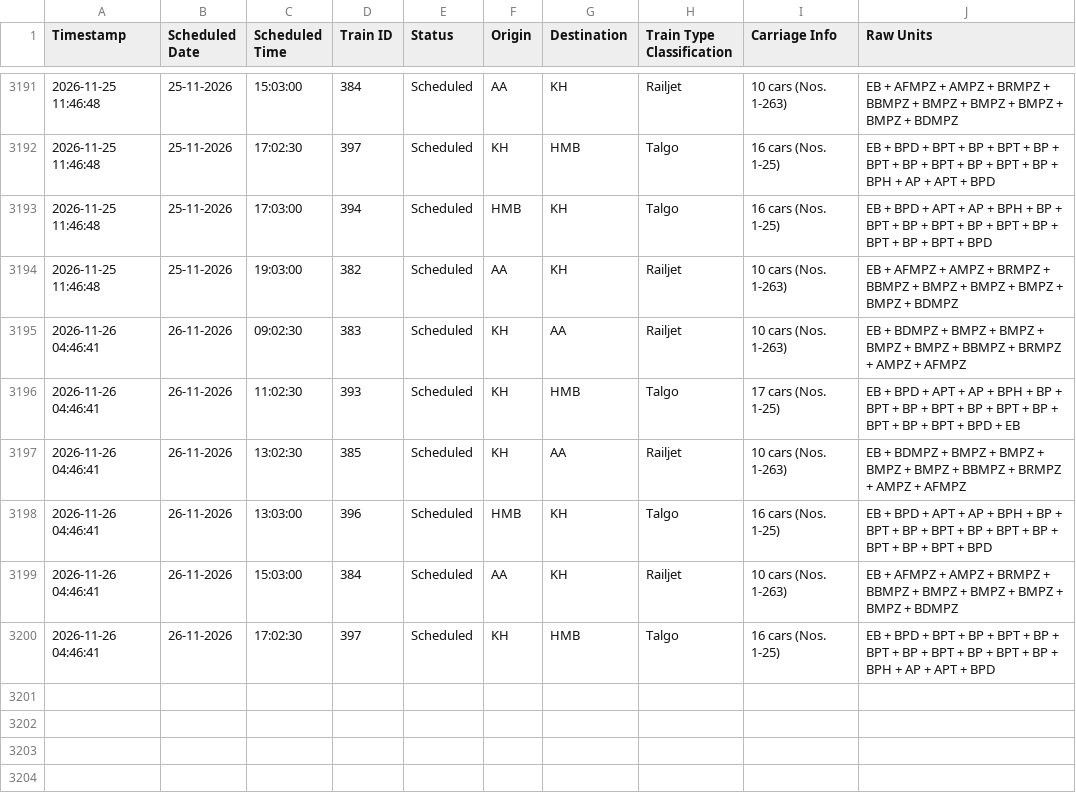
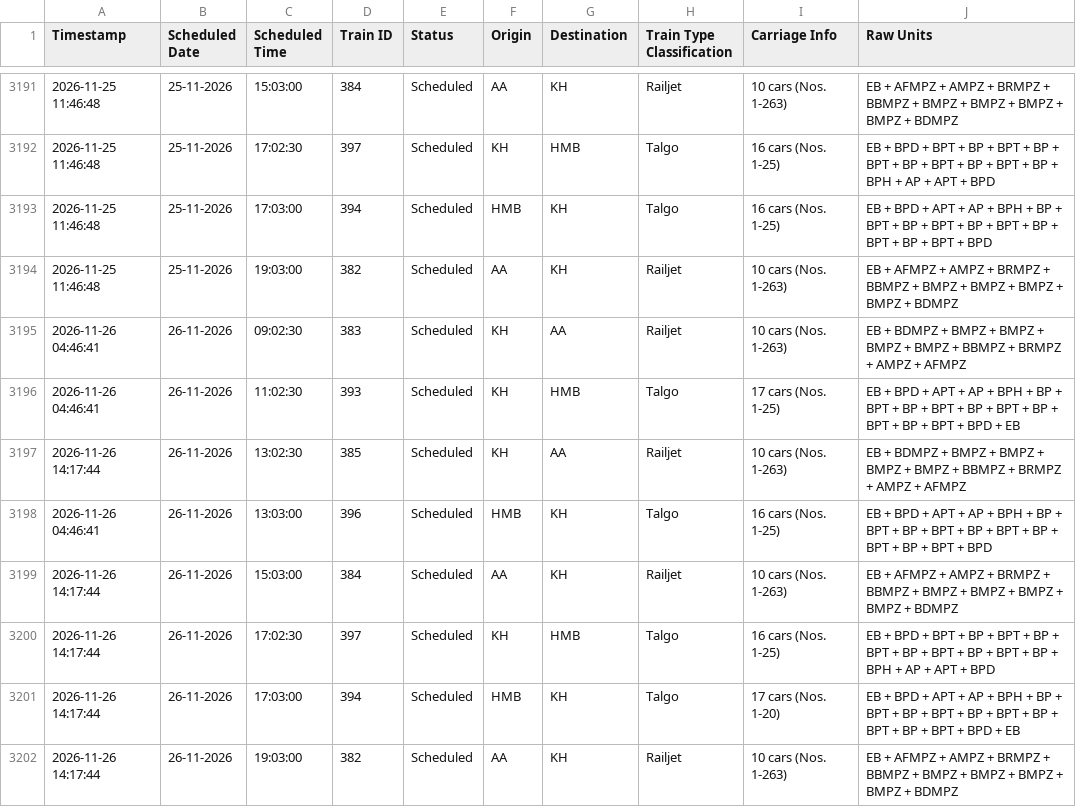
Before and after one commit to lucasvduin/talgo-tracker, a CSV file: hamburg_cph_trains.csv, drawn as a sheet; only a part is shown, gaps mark what is left out.

```diff
--- a/hamburg_cph_trains.csv
+++ b/hamburg_cph_trains.csv
@@ -3196,5 +3196,7 @@
 2026-11-26 04:46:41;26-11-2026;11:02:30;393;Scheduled;KH;HMB;Talgo;17 cars (Nos. 1-25);EB + BPD + APT + AP + BPH + BP + BPT + BP + BPT + BP + BPT + BP + BPT + BP + BPT + BPD + EB
-2026-11-26 04:46:41;26-11-2026;13:02:30;385;Scheduled;KH;AA;Railjet;10 cars (Nos. 1-263);EB + BDMPZ + BMPZ + BMPZ + BMPZ + BMPZ + BBMPZ + BRMPZ + AMPZ + AFMPZ
+2026-11-26 14:17:44;26-11-2026;13:02:30;385;Scheduled;KH;AA;Railjet;10 cars (Nos. 1-263);EB + BDMPZ + BMPZ + BMPZ + BMPZ + BMPZ + BBMPZ + BRMPZ + AMPZ + AFMPZ
 2026-11-26 04:46:41;26-11-2026;13:03:00;396;Scheduled;HMB;KH;Talgo;16 cars (Nos. 1-25);EB + BPD + APT + AP + BPH + BP + BPT + BP + BPT + BP + BPT + BP + BPT + BP + BPT + BPD
-2026-11-26 04:46:41;26-11-2026;15:03:00;384;Scheduled;AA;KH;Railjet;10 cars (Nos. 1-263);EB + AFMPZ + AMPZ + BRMPZ + BBMPZ + BMPZ + BMPZ + BMPZ + BMPZ + BDMPZ
-2026-11-26 04:46:41;26-11-2026;17:02:30;397;Scheduled;KH;HMB;Talgo;16 cars (Nos. 1-25);EB + BPD + BPT + BP + BPT + BP + BPT + BP + BPT + BP + BPT + BP + BPH + AP + APT + BPD
+2026-11-26 14:17:44;26-11-2026;15:03:00;384;Scheduled;AA;KH;Railjet;10 cars (Nos. 1-263);EB + AFMPZ + AMPZ + BRMPZ + BBMPZ + BMPZ + BMPZ + BMPZ + BMPZ + BDMPZ
+2026-11-26 14:17:44;26-11-2026;17:02:30;397;Scheduled;KH;HMB;Talgo;16 cars (Nos. 1-25);EB + BPD + BPT + BP + BPT + BP + BPT + BP + BPT + BP + BPT + BP + BPH + AP + APT + BPD
+2026-11-26 14:17:44;26-11-2026;17:03:00;394;Scheduled;HMB;KH;Talgo;17 cars (Nos. 1-20);EB + BPD + APT + AP + BPH + BP + BPT + BP + BPT + BP + BPT + BP + BPT + BP + BPT + BPD + EB
+2026-11-26 14:17:44;26-11-2026;19:03:00;382;Scheduled;AA;KH;Railjet;10 cars (Nos. 1-263);EB + AFMPZ + AMPZ + BRMPZ + BBMPZ + BMPZ + BMPZ + BMPZ + BMPZ + BDMPZ
```
Also changed, not shown: 1 other file.
